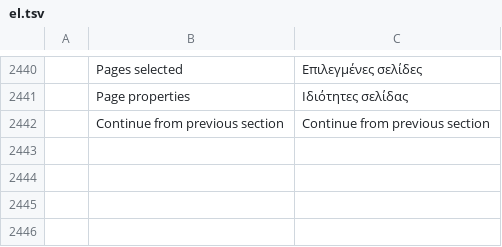
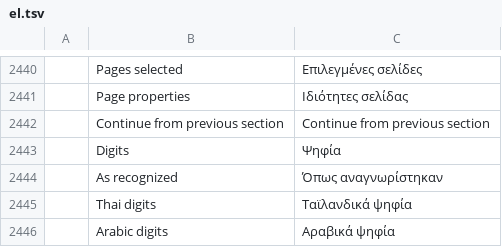
Before and after one commit to namkangwaan/DocCraftTH, a TSV file: crates/ui-egui/src/i18n/el.tsv, drawn as a sheet; only a part is shown, gaps mark what is left out; the diff names each change by its address in the sheet, - before the commit and + after, or states it on an @@ line.

```diff
--- a/crates/ui-egui/src/i18n/el.tsv
+++ b/crates/ui-egui/src/i18n/el.tsv
+row 2443:  | Digits | Ψηφία
+row 2444:  | As recognized | Όπως αναγνωρίστηκαν
+row 2445:  | Thai digits | Ταϊλανδικά ψηφία
+row 2446:  | Arabic digits | Αραβικά ψηφία
```
Also changed, not shown: crates/ui-egui/src/i18n/ar.tsv, crates/ui-egui/src/i18n/bg.tsv, 31 other files.
